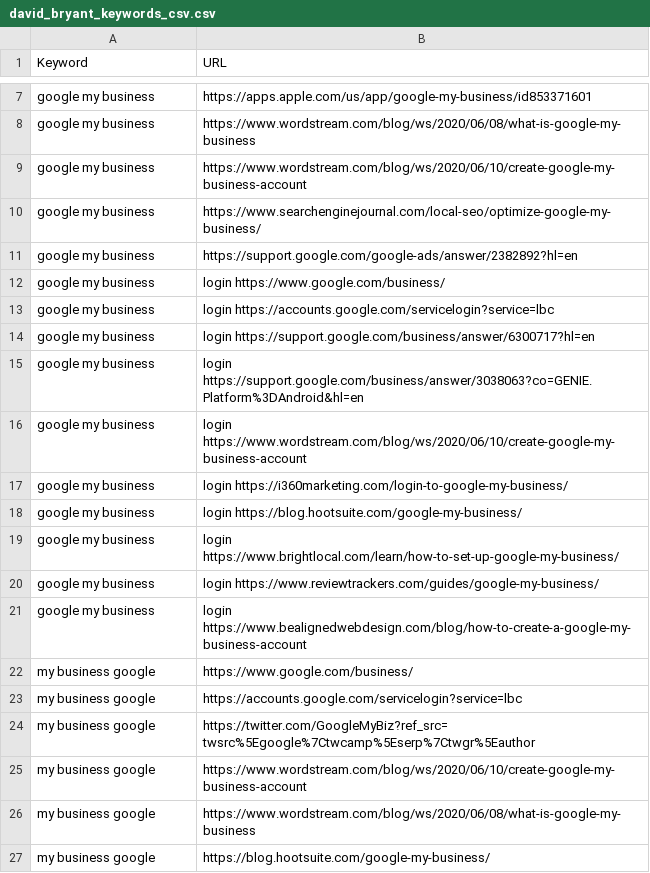
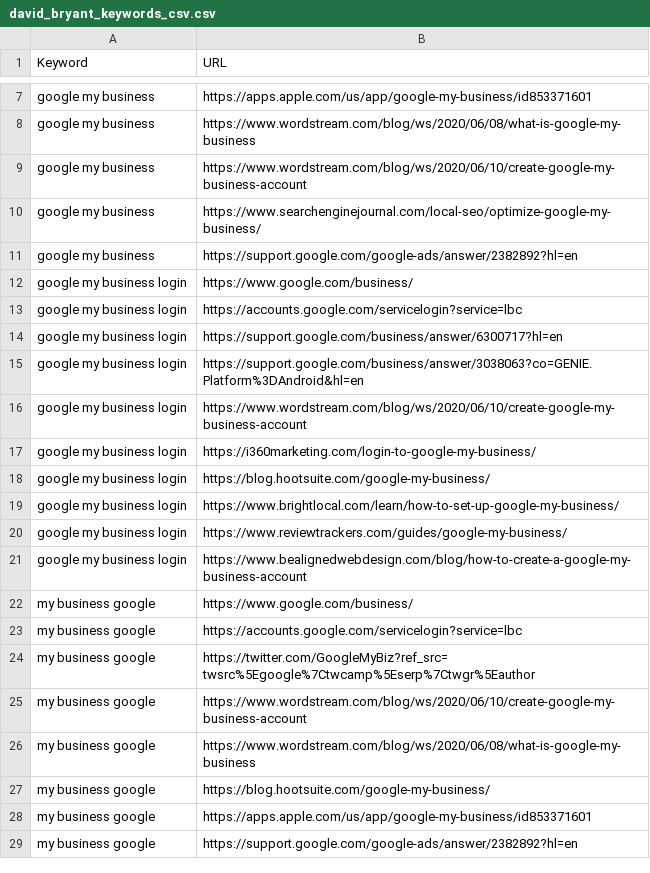
Before and after one commit to mzaeemz/keyword_research_existing_pages, a CSV file: david_bryant_keywords_csv.csv, drawn as a sheet; only a part is shown, gaps mark what is left out; the shorter side is filled out with more unchanged rows.

Commit message:
Update david_bryant_keywords_csv.csv

```diff
--- a/david_bryant_keywords_csv.csv
+++ b/david_bryant_keywords_csv.csv
@@ -11,12 +11,12 @@ google my business,https://www.searchenginejournal.com/local-seo/optimize-google
 google my business,https://support.google.com/google-ads/answer/2382892?hl=en
-google my business,login	https://www.google.com/business/
-google my business,login	https://accounts.google.com/servicelogin?service=lbc
-google my business,login	https://support.google.com/business/answer/6300717?hl=en
-google my business,login	https://support.google.com/business/answer/3038063?co=GENIE.Platform%3DAndroid&hl=en
-google my business,login	https://www.wordstream.com/blog/ws/2020/06/10/create-google-my-business-account
-google my business,login	https://i360marketing.com/login-to-google-my-business/
-google my business,login	https://blog.hootsuite.com/google-my-business/
-google my business,login	https://www.brightlocal.com/learn/how-to-set-up-google-my-business/
-google my business,login	https://www.reviewtrackers.com/guides/google-my-business/
-google my business,login	https://www.bealignedwebdesign.com/blog/how-to-create-a-google-my-business-account
+google my business login,https://www.google.com/business/
+google my business login,https://accounts.google.com/servicelogin?service=lbc
+google my business login,https://support.google.com/business/answer/6300717?hl=en
+google my business login,https://support.google.com/business/answer/3038063?co=GENIE.Platform%3DAndroid&hl=en
+google my business login,https://www.wordstream.com/blog/ws/2020/06/10/create-google-my-business-account
+google my business login,https://i360marketing.com/login-to-google-my-business/
+google my business login,https://blog.hootsuite.com/google-my-business/
+google my business login,https://www.brightlocal.com/learn/how-to-set-up-google-my-business/
+google my business login,https://www.reviewtrackers.com/guides/google-my-business/
+google my business login,https://www.bealignedwebdesign.com/blog/how-to-create-a-google-my-business-account
 my business google,https://www.google.com/business/
```
